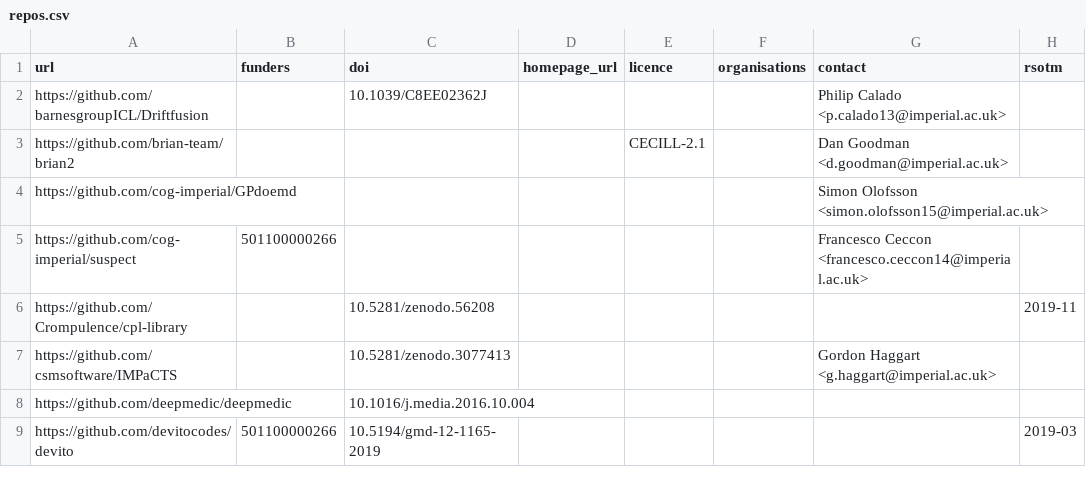
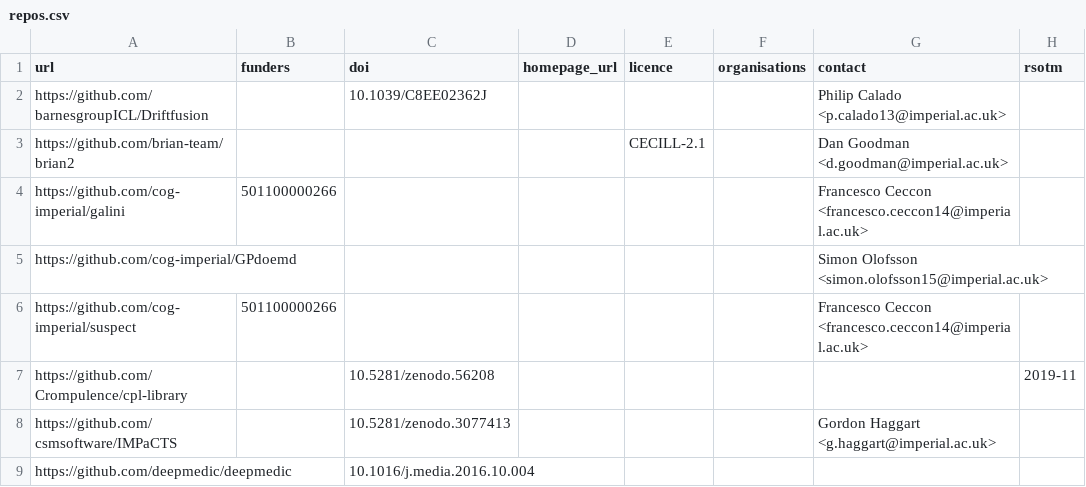
Before and after one commit to ImperialCollegeLondon/research-software-directory, a CSV file: repos.csv, drawn as a sheet; only a part is shown; the shorter side is filled out with more unchanged rows.

Commit message:
Add galini

```diff
--- a/repos.csv
+++ b/repos.csv
@@ -3,2 +3,3 @@ https://github.com/barnesgroupICL/Driftfusion,,10.1039/C8EE02362J,,,,Philip Cala
 https://github.com/brian-team/brian2,,,,CECILL-2.1,,Dan Goodman <d.goodman@imperial.ac.uk>,
+https://github.com/cog-imperial/galini,501100000266,,,,,Francesco Ceccon <francesco.ceccon14@imperial.ac.uk>,
 https://github.com/cog-imperial/GPdoemd,,,,,,Simon Olofsson <simon.olofsson15@imperial.ac.uk>,
```
